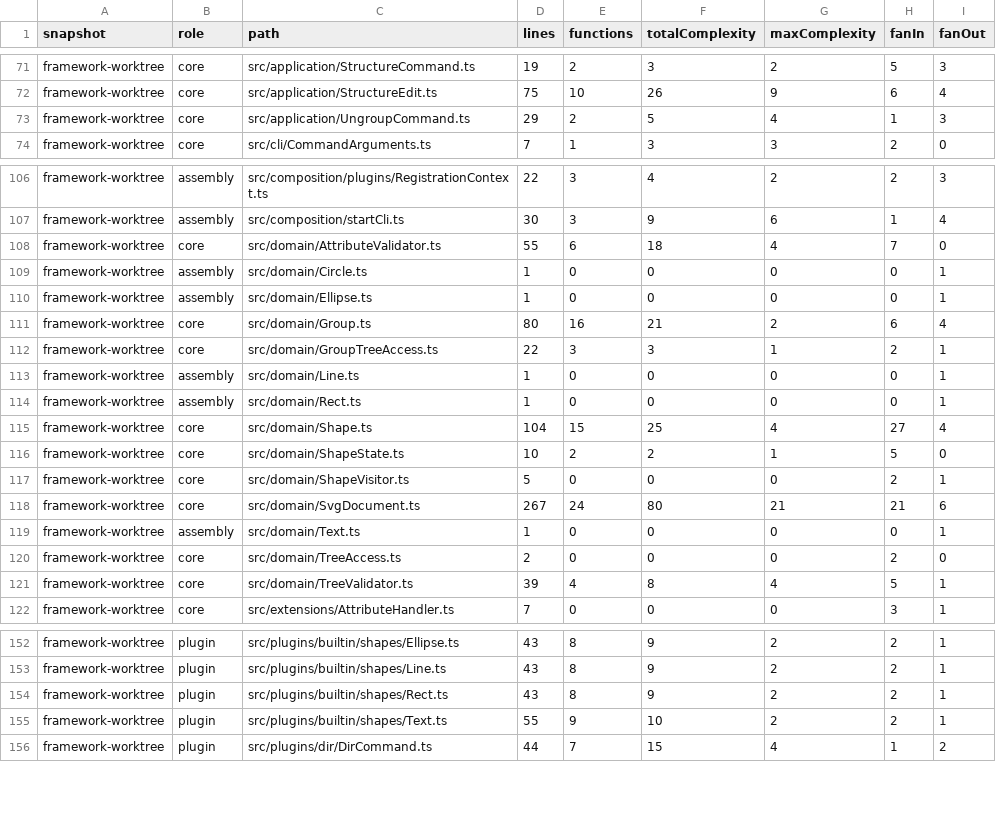
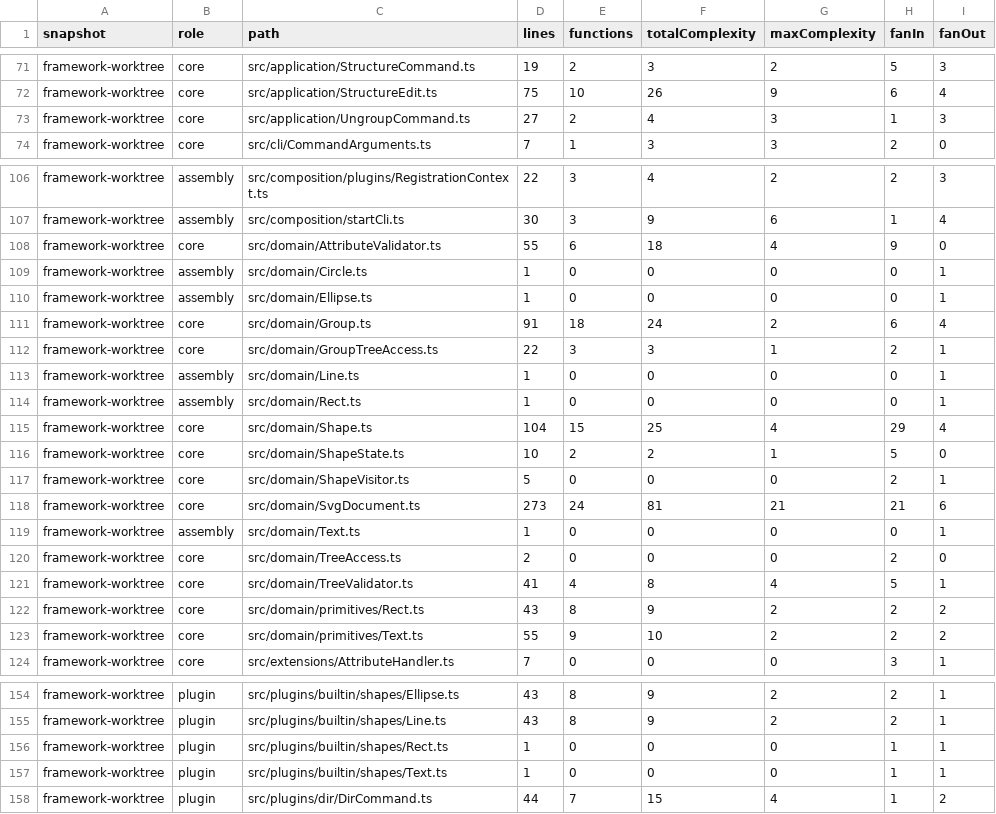
Before and after one commit to Fqmmm/SVG-APP, a CSV file: docs/metrics/framework/files.csv, drawn as a sheet; only a part is shown, gaps mark what is left out; the diff covers the shown part only.

```diff
--- a/docs/metrics/framework/files.csv
+++ b/docs/metrics/framework/files.csv
@@ -72,3 +72,3 @@ framework-worktree,core,src/application/StructureCommand.ts,19,2,3,2,5,3
 framework-worktree,core,src/application/StructureEdit.ts,75,10,26,9,6,4
-framework-worktree,core,src/application/UngroupCommand.ts,29,2,5,4,1,3
+framework-worktree,core,src/application/UngroupCommand.ts,27,2,4,3,1,3
 framework-worktree,core,src/cli/CommandArguments.ts,7,1,3,3,2,0
@@ -107,6 +107,6 @@ framework-worktree,assembly,src/composition/plugins/RegistrationContext.ts,22,3,
 framework-worktree,assembly,src/composition/startCli.ts,30,3,9,6,1,4
-framework-worktree,core,src/domain/AttributeValidator.ts,55,6,18,4,7,0
+framework-worktree,core,src/domain/AttributeValidator.ts,55,6,18,4,9,0
 framework-worktree,assembly,src/domain/Circle.ts,1,0,0,0,0,1
 framework-worktree,assembly,src/domain/Ellipse.ts,1,0,0,0,0,1
-framework-worktree,core,src/domain/Group.ts,80,16,21,2,6,4
+framework-worktree,core,src/domain/Group.ts,91,18,24,2,6,4
 framework-worktree,core,src/domain/GroupTreeAccess.ts,22,3,3,1,2,1
@@ -114,9 +114,11 @@ framework-worktree,assembly,src/domain/Line.ts,1,0,0,0,0,1
 framework-worktree,assembly,src/domain/Rect.ts,1,0,0,0,0,1
-framework-worktree,core,src/domain/Shape.ts,104,15,25,4,27,4
+framework-worktree,core,src/domain/Shape.ts,104,15,25,4,29,4
 framework-worktree,core,src/domain/ShapeState.ts,10,2,2,1,5,0
 framework-worktree,core,src/domain/ShapeVisitor.ts,5,0,0,0,2,1
-framework-worktree,core,src/domain/SvgDocument.ts,267,24,80,21,21,6
+framework-worktree,core,src/domain/SvgDocument.ts,273,24,81,21,21,6
 framework-worktree,assembly,src/domain/Text.ts,1,0,0,0,0,1
 framework-worktree,core,src/domain/TreeAccess.ts,2,0,0,0,2,0
-framework-worktree,core,src/domain/TreeValidator.ts,39,4,8,4,5,1
+framework-worktree,core,src/domain/TreeValidator.ts,41,4,8,4,5,1
+framework-worktree,core,src/domain/primitives/Rect.ts,43,8,9,2,2,2
+framework-worktree,core,src/domain/primitives/Text.ts,55,9,10,2,2,2
 framework-worktree,core,src/extensions/AttributeHandler.ts,7,0,0,0,3,1
@@ -153,4 +155,4 @@ framework-worktree,plugin,src/plugins/builtin/shapes/Ellipse.ts,43,8,9,2,2,1
 framework-worktree,plugin,src/plugins/builtin/shapes/Line.ts,43,8,9,2,2,1
-framework-worktree,plugin,src/plugins/builtin/shapes/Rect.ts,43,8,9,2,2,1
-framework-worktree,plugin,src/plugins/builtin/shapes/Text.ts,55,9,10,2,2,1
+framework-worktree,plugin,src/plugins/builtin/shapes/Rect.ts,1,0,0,0,1,1
+framework-worktree,plugin,src/plugins/builtin/shapes/Text.ts,1,0,0,0,1,1
 framework-worktree,plugin,src/plugins/dir/DirCommand.ts,44,7,15,4,1,2
```
Also changed, not shown: 9 edited cells elsewhere in this file, 23 other files.
